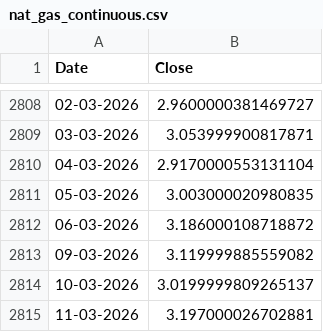
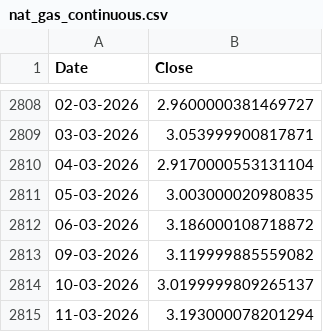
Before and after one commit to yieldchaser/nat-gas-data-pipeline, a CSV file: data/nat_gas_continuous.csv, drawn as a sheet; only a part is shown, gaps mark what is left out.

```diff
--- a/data/nat_gas_continuous.csv
+++ b/data/nat_gas_continuous.csv
@@ -2814,2 +2814,2 @@ Date,Close
 10-03-2026,3.0199999809265137
-11-03-2026,3.197000026702881
+11-03-2026,3.193000078201294
```
